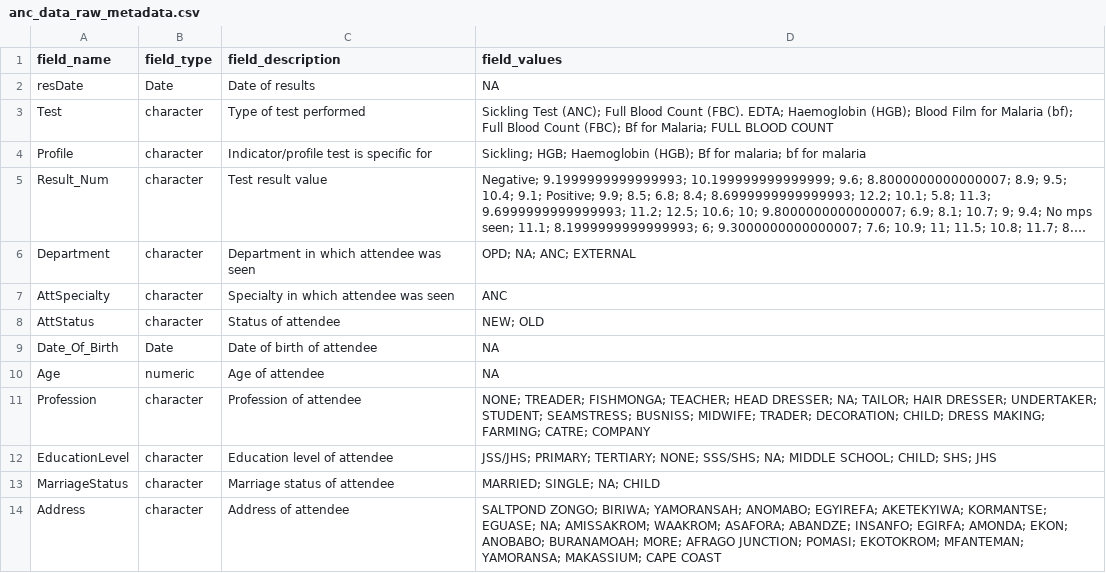
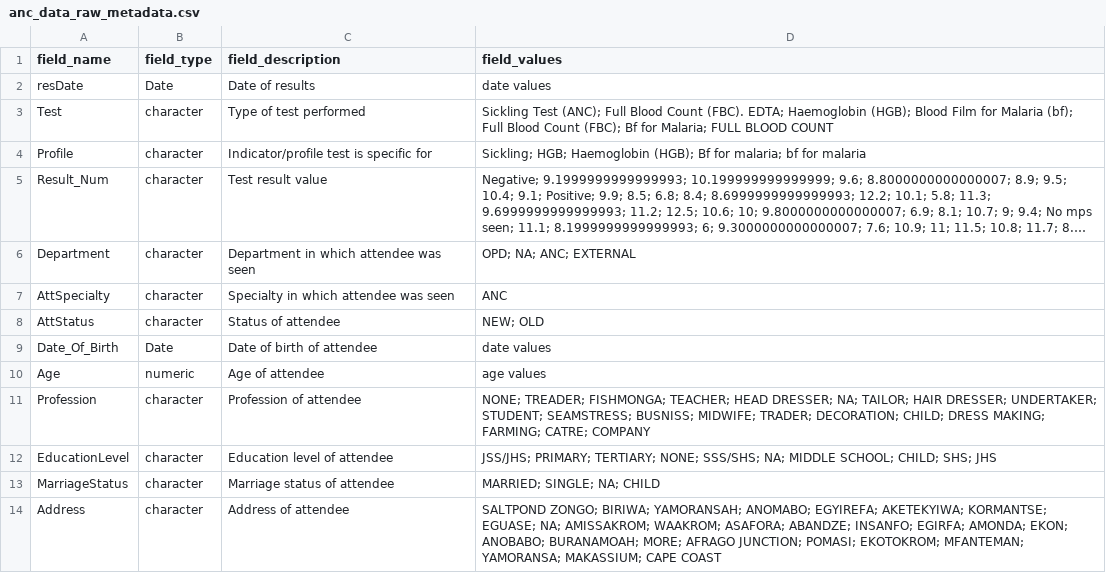
Before and after one commit to OxfordIHTM/gh-anaemia-pregnancy, a CSV file: metadata/anc_data_raw_metadata.csv, drawn as a sheet; long unchanged cells end in ….

Commit message:
complete data processing targets and update docs

```diff
--- a/metadata/anc_data_raw_metadata.csv
+++ b/metadata/anc_data_raw_metadata.csv
@@ -1,3 +1,3 @@
 "field_name","field_type","field_description","field_values"
-"resDate","Date","Date of results",NA
+"resDate","Date","Date of results","date values"
 "Test","character","Type of test performed","Sickling Test (ANC); Full Blood Count (FBC). EDTA; Haemoglobin (HGB); Blood Film for Malaria (bf); Full Blood Count (FBC); Bf for Malaria; FULL BLOOD COUNT"
@@ -8,4 +8,4 @@
 "AttStatus","character","Status of attendee","NEW; OLD"
-"Date_Of_Birth","Date","Date of birth of attendee",NA
-"Age","numeric","Age of attendee",NA
+"Date_Of_Birth","Date","Date of birth of attendee","date values"
+"Age","numeric","Age of attendee","age values"
 "Profession","character","Profession of attendee","NONE; TREADER; FISHMONGA; TEACHER; HEAD DRESSER; NA; TAILOR; HAIR DRESSER; UNDERTAKER; STUDENT; SEAMSTRESS; BUSNISS; MIDWIFE; TRADER; DECORATION; CHILD; DRESS MAKING; FARMING; CATRE; COMPANY"
```
Also changed, not shown: 10 other files.
